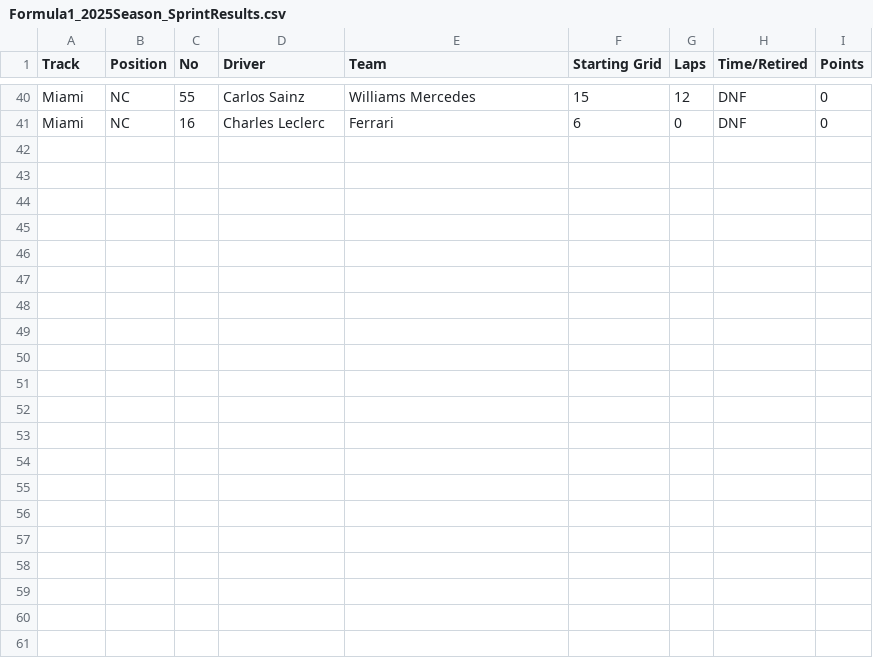
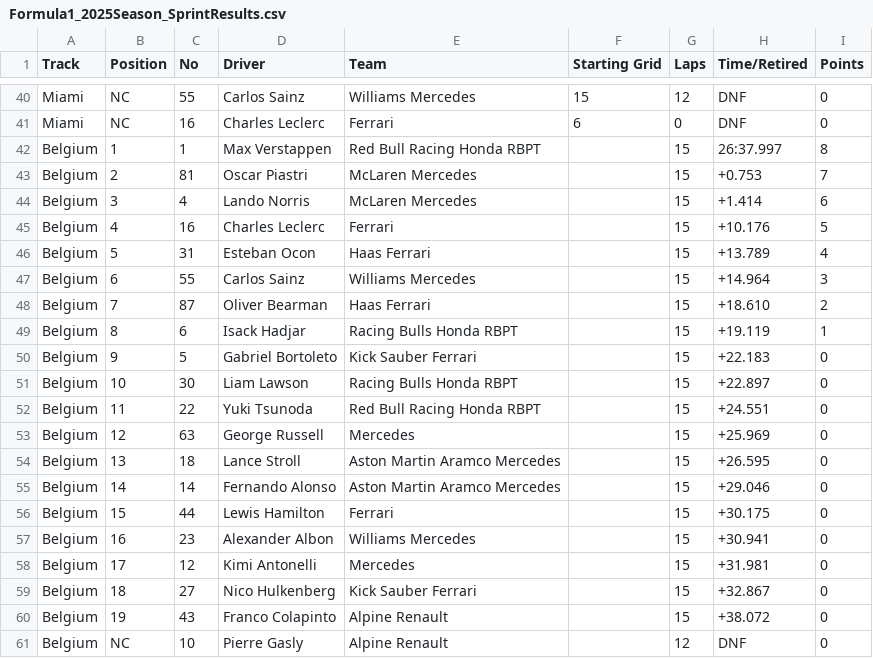
Before and after one commit to toUpperCase78/formula1-datasets, a CSV file: Formula1_2025Season_SprintResults.csv, drawn as a sheet; only a part is shown, gaps mark what is left out.

Commit message:
F1 2025 Season Sprint Results (3 of 6)

```diff
--- a/Formula1_2025Season_SprintResults.csv
+++ b/Formula1_2025Season_SprintResults.csv
@@ -41 +41,21 @@ Miami,NC,55,Carlos Sainz,Williams Mercedes,15,12,DNF,0
 Miami,NC,16,Charles Leclerc,Ferrari,6,0,DNF,0
+Belgium,1,1,Max Verstappen,Red Bull Racing Honda RBPT,,15,26:37.997,8
+Belgium,2,81,Oscar Piastri,McLaren Mercedes,,15,+0.753,7
+Belgium,3,4,Lando Norris,McLaren Mercedes,,15,+1.414,6
+Belgium,4,16,Charles Leclerc,Ferrari,,15,+10.176,5
+Belgium,5,31,Esteban Ocon,Haas Ferrari,,15,+13.789,4
+Belgium,6,55,Carlos Sainz,Williams Mercedes,,15,+14.964,3
+Belgium,7,87,Oliver Bearman,Haas Ferrari,,15,+18.610,2
+Belgium,8,6,Isack Hadjar,Racing Bulls Honda RBPT,,15,+19.119,1
+Belgium,9,5,Gabriel Bortoleto,Kick Sauber Ferrari,,15,+22.183,0
+Belgium,10,30,Liam Lawson,Racing Bulls Honda RBPT,,15,+22.897,0
+Belgium,11,22,Yuki Tsunoda,Red Bull Racing Honda RBPT,,15,+24.551,0
+Belgium,12,63,George Russell,Mercedes,,15,+25.969,0
+Belgium,13,18,Lance Stroll,Aston Martin Aramco Mercedes,,15,+26.595,0
+Belgium,14,14,Fernando Alonso,Aston Martin Aramco Mercedes,,15,+29.046,0
+Belgium,15,44,Lewis Hamilton,Ferrari,,15,+30.175,0
+Belgium,16,23,Alexander Albon,Williams Mercedes,,15,+30.941,0
+Belgium,17,12,Kimi Antonelli,Mercedes,,15,+31.981,0
+Belgium,18,27,Nico Hulkenberg,Kick Sauber Ferrari,,15,+32.867,0
+Belgium,19,43,Franco Colapinto,Alpine Renault,,15,+38.072,0
+Belgium,NC,10,Pierre Gasly,Alpine Renault,,12,DNF,0
```
